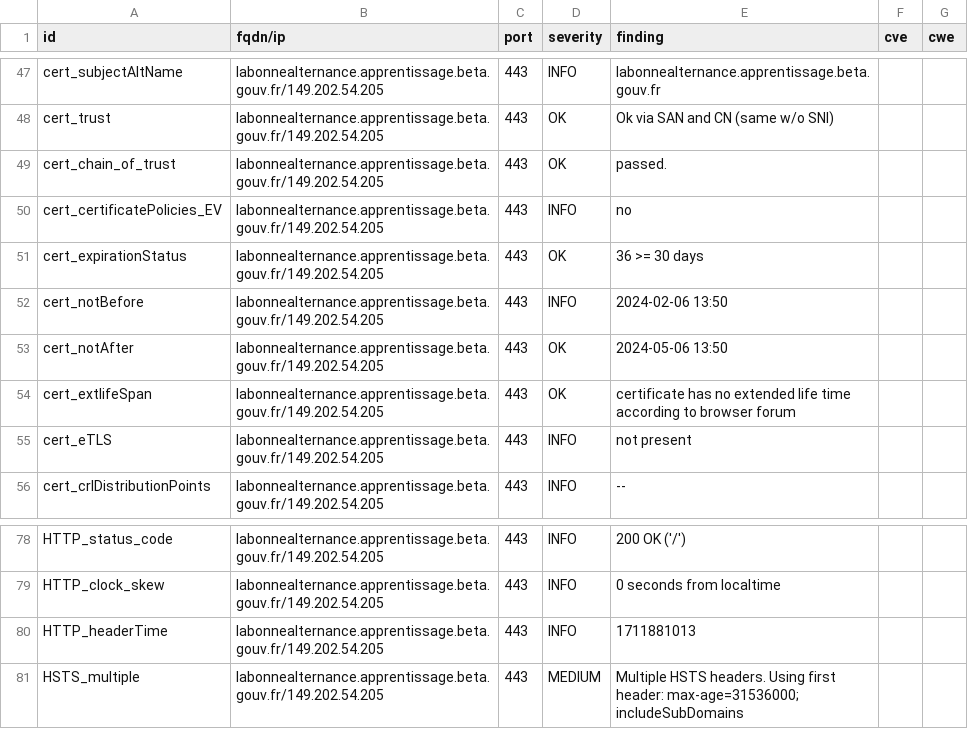
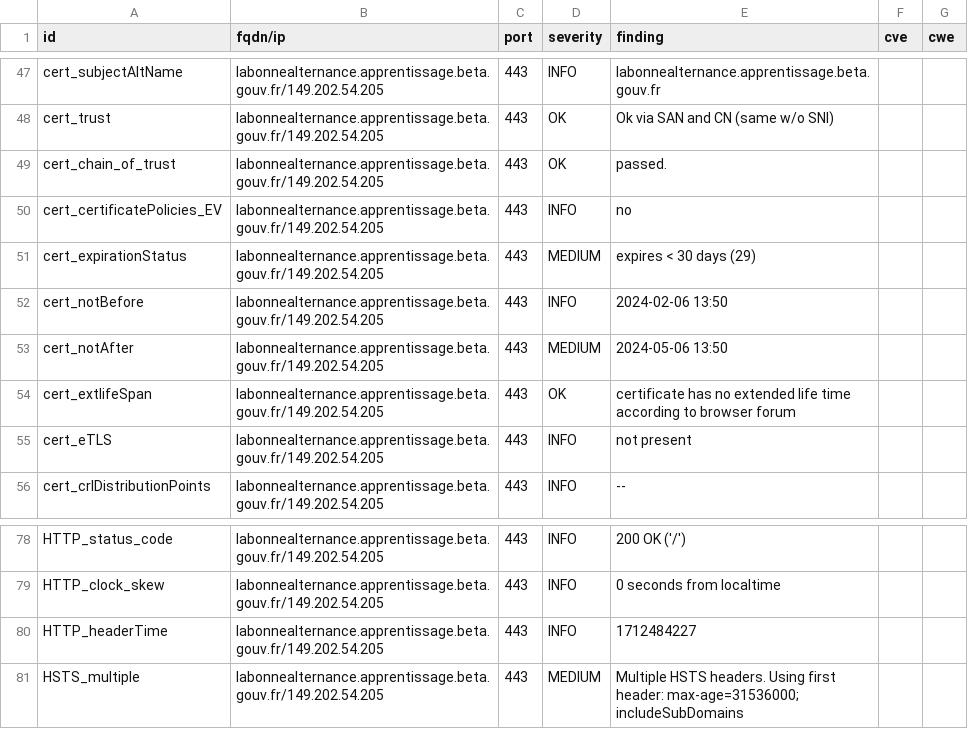
Before and after one commit to pmallein/dashlord, a CSV file: results/aHR0cHM6Ly9sYWJvbm5lYWx0ZXJuYW5jZS5hcHByZW50aXNzYWdlLmJldGEuZ291di5mcg==/testssl.csv, drawn as a sheet; only a part is shown, gaps mark what is left out.

```diff
--- a/results/aHR0cHM6Ly9sYWJvbm5lYWx0ZXJuYW5jZS5hcHByZW50aXNzYWdlLmJldGEuZ291di5mcg==/testssl.csv
+++ b/results/aHR0cHM6Ly9sYWJvbm5lYWx0ZXJuYW5jZS5hcHByZW50aXNzYWdlLmJldGEuZ291di5mcg==/testssl.csv
@@ -50,5 +50,5 @@
 "cert_certificatePolicies_EV","labonnealternance.apprentissage.beta.gouv.fr/149.202.54.205","443","INFO","no","",""
-"cert_expirationStatus","labonnealternance.apprentissage.beta.gouv.fr/149.202.54.205","443","OK","36 >= 30 days","",""
+"cert_expirationStatus","labonnealternance.apprentissage.beta.gouv.fr/149.202.54.205","443","MEDIUM","expires < 30 days (29)","",""
 "cert_notBefore","labonnealternance.apprentissage.beta.gouv.fr/149.202.54.205","443","INFO","2024-02-06 13:50","",""
-"cert_notAfter","labonnealternance.apprentissage.beta.gouv.fr/149.202.54.205","443","OK","2024-05-06 13:50","",""
+"cert_notAfter","labonnealternance.apprentissage.beta.gouv.fr/149.202.54.205","443","MEDIUM","2024-05-06 13:50","",""
 "cert_extlifeSpan","labonnealternance.apprentissage.beta.gouv.fr/149.202.54.205","443","OK","certificate has no extended life time according to browser forum","",""
@@ -79,3 +79,3 @@
 "HTTP_clock_skew","labonnealternance.apprentissage.beta.gouv.fr/149.202.54.205","443","INFO","0 seconds from localtime","",""
-"HTTP_headerTime","labonnealternance.apprentissage.beta.gouv.fr/149.202.54.205","443","INFO","1711881013","",""
+"HTTP_headerTime","labonnealternance.apprentissage.beta.gouv.fr/149.202.54.205","443","INFO","1712484227","",""
 "HSTS_multiple","labonnealternance.apprentissage.beta.gouv.fr/149.202.54.205","443","MEDIUM","Multiple HSTS headers. Using first header: max-age=31536000; includeSubDomains","",""
```
Also changed, not shown: 16 other files.
